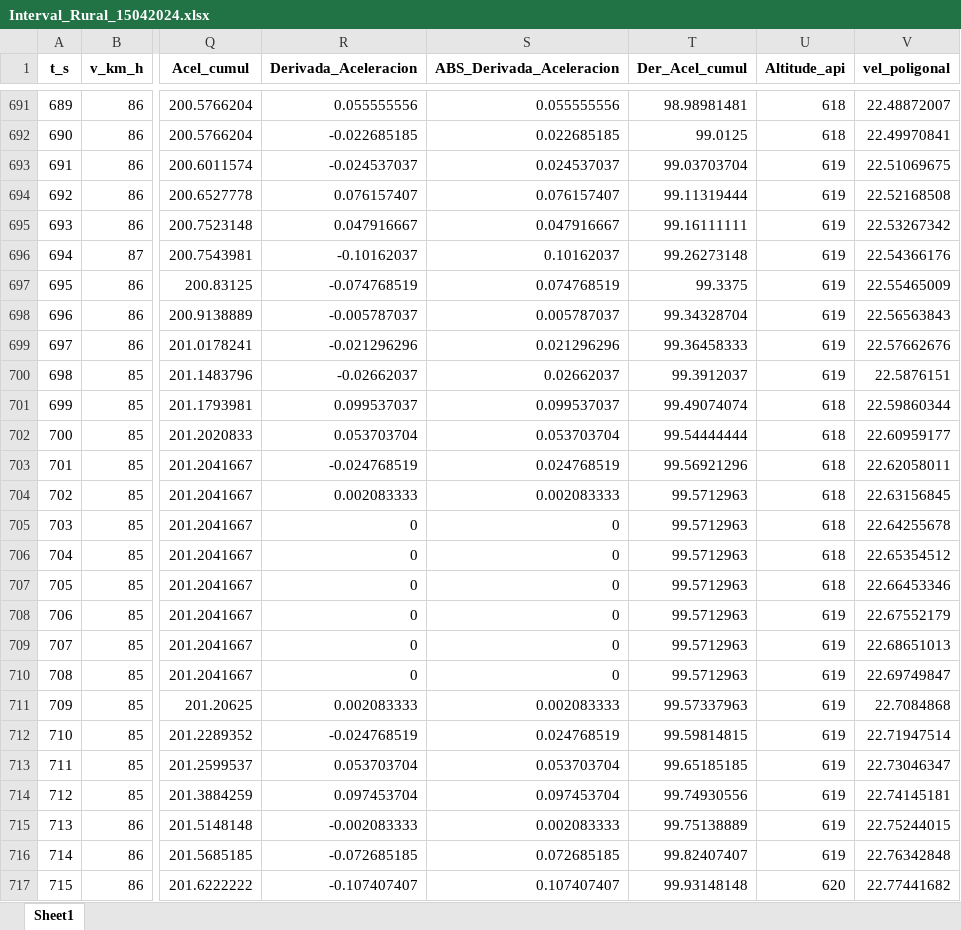
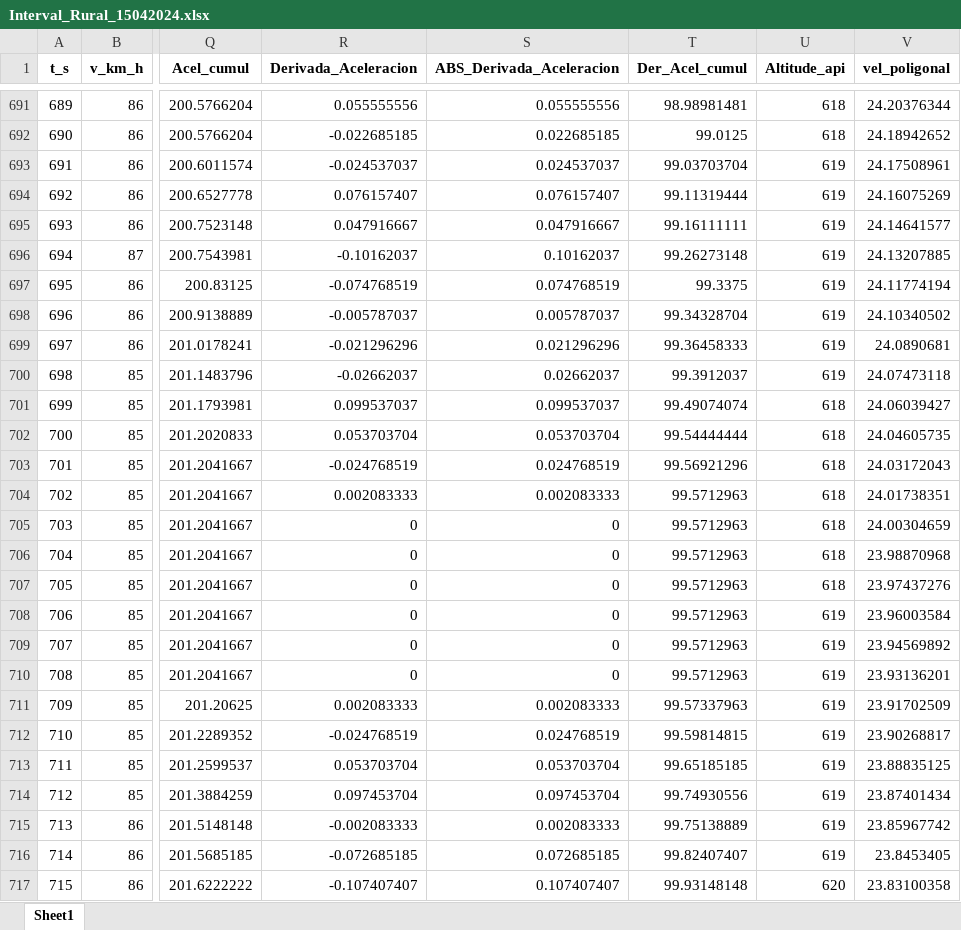
Before and after one commit to londonojavierdavid/RDE_Development, an Excel workbook: 03.Clasificacion/Intervalos_poligonales/Interval_Rural_15042024.xlsx, sheet Sheet1, drawn as a sheet; only a part is shown, gaps mark what is left out; values as stored, in another font and other column widths than the file's, no borders; the diff covers the shown part only; the diff names each change by its address in the sheet, - before the commit and + after, or states it on an @@ line.

```diff
--- a/03.Clasificacion/Intervalos_poligonales/Interval_Rural_15042024.xlsx (sheet Sheet1)
+++ b/03.Clasificacion/Intervalos_poligonales/Interval_Rural_15042024.xlsx (sheet Sheet1)
-V691 (vel_poligonal): 22.48872007
+V691 (vel_poligonal): 24.20376344
-V692 (vel_poligonal): 22.49970841
+V692 (vel_poligonal): 24.18942652
-V693 (vel_poligonal): 22.51069675
+V693 (vel_poligonal): 24.17508961
-V694 (vel_poligonal): 22.52168508
+V694 (vel_poligonal): 24.16075269
-V695 (vel_poligonal): 22.53267342
+V695 (vel_poligonal): 24.14641577
-V696 (vel_poligonal): 22.54366176
+V696 (vel_poligonal): 24.13207885
-V697 (vel_poligonal): 22.55465009
+V697 (vel_poligonal): 24.11774194
-V698 (vel_poligonal): 22.56563843
+V698 (vel_poligonal): 24.10340502
-V699 (vel_poligonal): 22.57662676
+V699 (vel_poligonal): 24.0890681
-V700 (vel_poligonal): 22.5876151
+V700 (vel_poligonal): 24.07473118
-V701 (vel_poligonal): 22.59860344
+V701 (vel_poligonal): 24.06039427
-V702 (vel_poligonal): 22.60959177
+V702 (vel_poligonal): 24.04605735
-V703 (vel_poligonal): 22.62058011
+V703 (vel_poligonal): 24.03172043
-V704 (vel_poligonal): 22.63156845
+V704 (vel_poligonal): 24.01738351
-V705 (vel_poligonal): 22.64255678
+V705 (vel_poligonal): 24.00304659
-V706 (vel_poligonal): 22.65354512
+V706 (vel_poligonal): 23.98870968
-V707 (vel_poligonal): 22.66453346
+V707 (vel_poligonal): 23.97437276
-V708 (vel_poligonal): 22.67552179
+V708 (vel_poligonal): 23.96003584
-V709 (vel_poligonal): 22.68651013
+V709 (vel_poligonal): 23.94569892
-V710 (vel_poligonal): 22.69749847
+V710 (vel_poligonal): 23.93136201
-V711 (vel_poligonal): 22.7084868
+V711 (vel_poligonal): 23.91702509
-V712 (vel_poligonal): 22.71947514
+V712 (vel_poligonal): 23.90268817
-V713 (vel_poligonal): 22.73046347
+V713 (vel_poligonal): 23.88835125
-V714 (vel_poligonal): 22.74145181
+V714 (vel_poligonal): 23.87401434
-V715 (vel_poligonal): 22.75244015
+V715 (vel_poligonal): 23.85967742
-V716 (vel_poligonal): 22.76342848
+V716 (vel_poligonal): 23.8453405
-V717 (vel_poligonal): 22.77441682
+V717 (vel_poligonal): 23.83100358
```
Also changed, not shown: 1244 edited cells elsewhere in this sheet, 03.Clasificacion/Intervalos_poligonales/Interval_Urban_19042024.xlsx, 03.Clasificacion/Other_cycles/NEDC ECE.xlsx, 37 other files.
